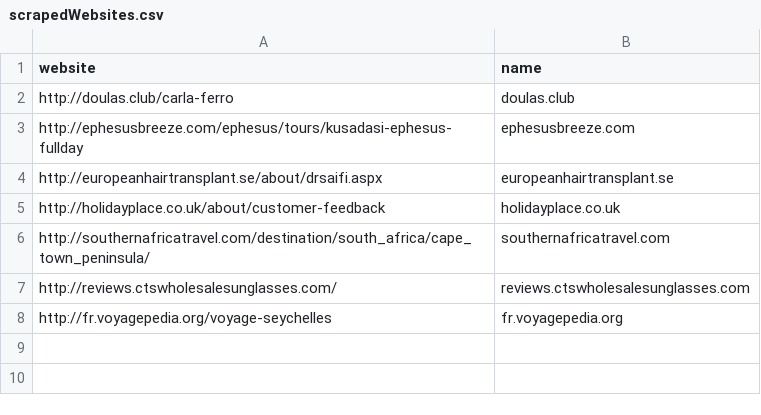
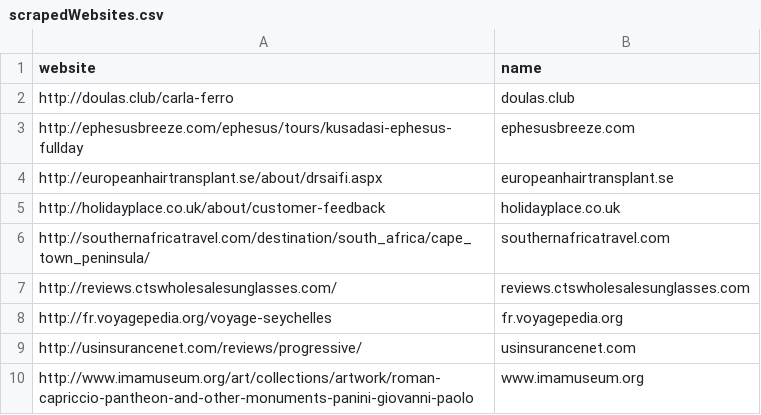
Before and after one commit to elixirhub/bioschemas-registry-validation, a CSV file: scrapedWebsites.csv, drawn as a sheet.

```diff
--- a/scrapedWebsites.csv
+++ b/scrapedWebsites.csv
@@ -8 +8,3 @@ http://reviews.ctswholesalesunglasses.com/,reviews.ctswholesalesunglasses.com
 http://fr.voyagepedia.org/voyage-seychelles,fr.voyagepedia.org
+http://usinsurancenet.com/reviews/progressive/,usinsurancenet.com
+http://www.imamuseum.org/art/collections/artwork/roman-capriccio-pantheon-and-other-monuments-panini-giovanni-paolo,www.imamuseum.org
```
Also changed, not shown: scrapedRatings.csv, 16 other files.
